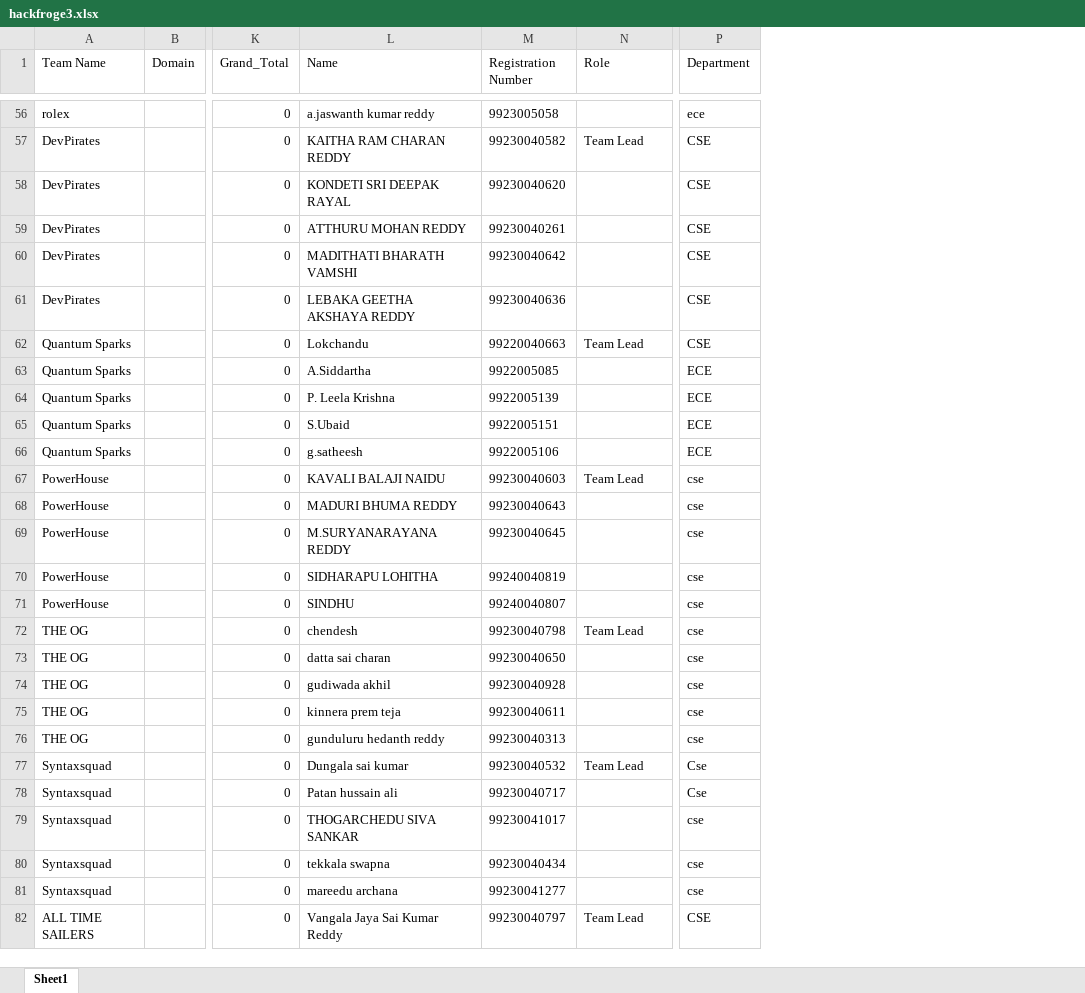
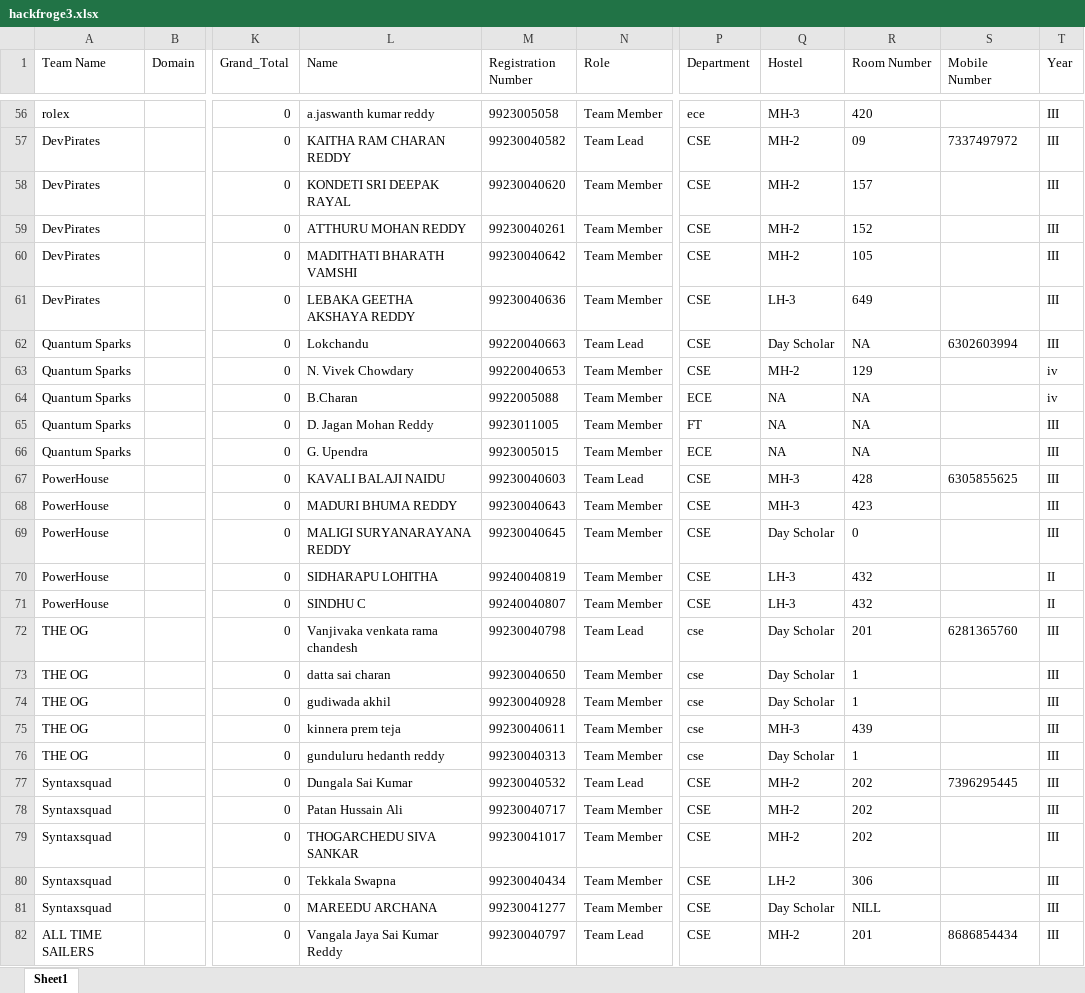
Before and after one commit to Harsha29-kns/hackforge-backend, an Excel workbook: hackfroge3.xlsx, sheet Sheet1, drawn as a sheet; only a part is shown, gaps mark what is left out; values as stored, in another font and other column widths than the file's, no borders; the diff covers the shown part only; the diff names each change by its address in the sheet, - before the commit and + after, or states it on an @@ line.

```diff
--- a/hackfroge3.xlsx (sheet Sheet1)
+++ b/hackfroge3.xlsx (sheet Sheet1)
+column Q (Hostel), rows 56-82: MH-3 | MH-2 | MH-2 | MH-2 | MH-2 | LH-3 | Day Scholar | MH-2 | NA | NA | NA | MH-3 | MH-3 | Day Scholar | LH-3 | LH-3 | Day Scholar | Day Scholar | Day Scholar | MH-3 | Day Scholar | MH-2 | MH-2 | MH-2 | LH-2 | Day Scholar | MH-2
+column R (Room Number), rows 56-82: 420 | 09 | 157 | 152 | 105 | 649 | NA | 129 | NA | NA | NA | 428 | 423 | 0 | 432 | 432 | 201 | 1 | 1 | 439 | 1 | 202 | 202 | 202 | 306 | NILL | 201
+column S (Mobile Number), rows 57-82: 7337497972 |  |  |  |  | 6302603994 |  |  |  |  | 6305855625 |  |  |  |  | 6281365760 |  |  |  |  | 7396295445 |  |  |  |  | 8686854434
+column T (Year), rows 56-82: III | III | III | III | III | III | III | iv | iv | III | III | III | III | III | II | II | III | III | III | III | III | III | III | III | III | III | III
-N56 (Role): (empty)
+N56 (Role): Team Member
-N58:N61 (Role): (empty)
+N58:N61 (Role): Team Member
-L63 (Name): A.Siddartha
+L63 (Name): N. Vivek Chowdary
-M63 (Registration Number): 9922005085
+M63 (Registration Number): 99220040653
-N63:N66 (Role): (empty)
+N63:N66 (Role): Team Member
-P63 (Department): ECE
+P63 (Department): CSE
-L64 (Name): P. Leela Krishna
+L64 (Name): B.Charan
-M64 (Registration Number): 9922005139
+M64 (Registration Number): 9922005088
-L65 (Name): S.Ubaid
+L65 (Name): D. Jagan Mohan Reddy
-M65 (Registration Number): 9922005151
+M65 (Registration Number): 9923011005
-P65 (Department): ECE
+P65 (Department): FT
-L66 (Name): g.satheesh
+L66 (Name): G. Upendra
-M66 (Registration Number): 9922005106
+M66 (Registration Number): 9923005015
-P67:P71 (Department): cse
+P67:P71 (Department): CSE
-N68:N71 (Role): (empty)
+N68:N71 (Role): Team Member
-L69 (Name): M.SURYANARAYANA REDDY
+L69 (Name): MALIGI SURYANARAYANA REDDY
-L71 (Name): SINDHU
+L71 (Name): SINDHU C
-L72 (Name): chendesh
+L72 (Name): Vanjivaka venkata rama chandesh
-N73:N76 (Role): (empty)
+N73:N76 (Role): Team Member
-L77 (Name): Dungala sai kumar
+L77 (Name): Dungala Sai Kumar
-P77:P78 (Department): Cse
+P77:P78 (Department): CSE
-L78 (Name): Patan hussain ali
+L78 (Name): Patan Hussain Ali
-N78:N81 (Role): (empty)
+N78:N81 (Role): Team Member
-P79:P81 (Department): cse
+P79:P81 (Department): CSE
-L80 (Name): tekkala swapna
+L80 (Name): Tekkala Swapna
-L81 (Name): mareedu archana
+L81 (Name): MAREEDU ARCHANA
```
Also changed, not shown: 1 added row, 1 removed row and 343 edited cells elsewhere in this sheet, 5 other files.
